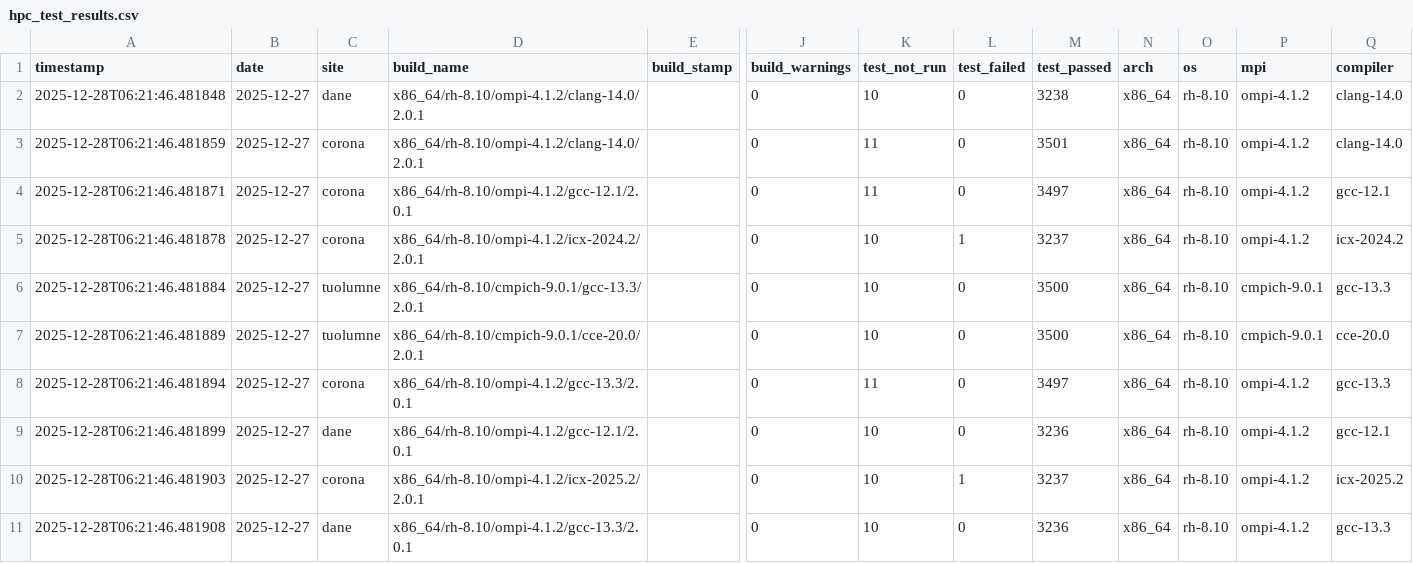
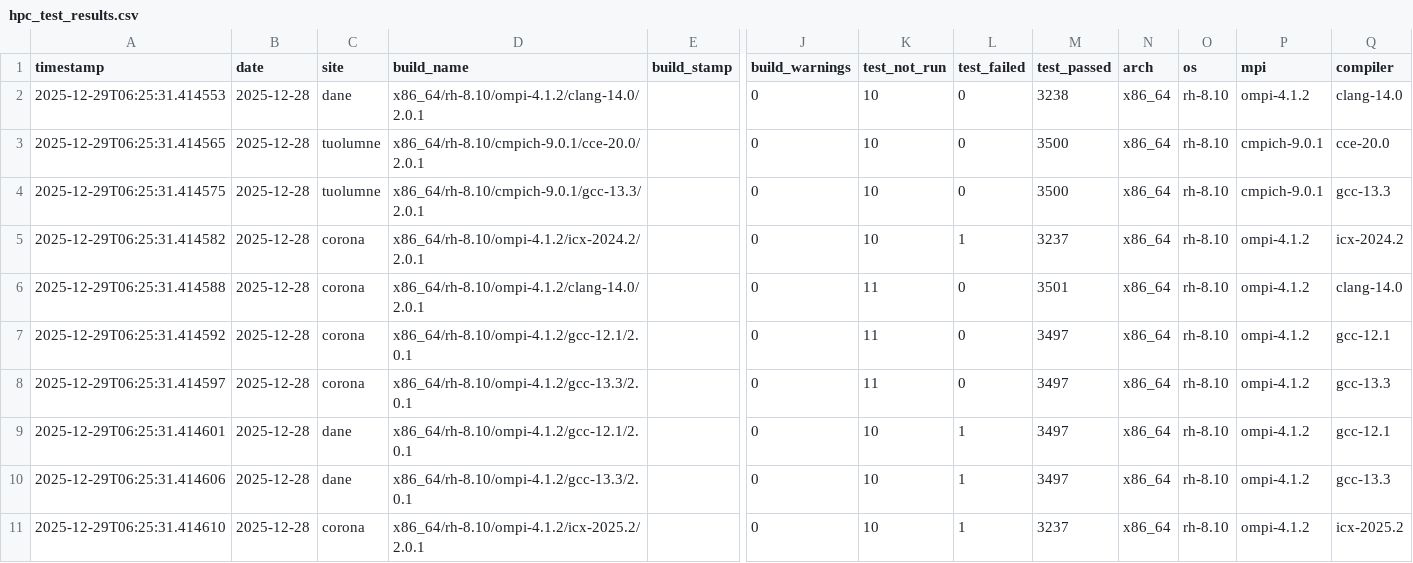
Before and after one commit to hyoklee/hpc-h5, a CSV file: src/hpc_test_results.csv, drawn as a sheet; only a part is shown, gaps mark what is left out; the diff names each change by its address in the sheet, - before the commit and + after, or states it on an @@ line.

```diff
--- a/src/hpc_test_results.csv
+++ b/src/hpc_test_results.csv
-A2 (timestamp): 2025-12-28T06:21:46.481848
+A2 (timestamp): 2025-12-29T06:25:31.414553
-B2:B11 (date): 2025-12-27
+B2:B11 (date): 2025-12-28
-A3 (timestamp): 2025-12-28T06:21:46.481859
+A3 (timestamp): 2025-12-29T06:25:31.414565
-C3:C4 (site): corona
+C3:C4 (site): tuolumne
-D3 (build_name): x86_64/rh-8.10/ompi-4.1.2/clang-14.0/2.0.1
+D3 (build_name): x86_64/rh-8.10/cmpich-9.0.1/cce-20.0/2.0.1
-K3:K4 (test_not_run): 11
+K3:K4 (test_not_run): 10
-M3 (test_passed): 3501
+M3 (test_passed): 3500
-P3:P4 (mpi): ompi-4.1.2
+P3:P4 (mpi): cmpich-9.0.1
-Q3 (compiler): clang-14.0
+Q3 (compiler): cce-20.0
-A4 (timestamp): 2025-12-28T06:21:46.481871
+A4 (timestamp): 2025-12-29T06:25:31.414575
-D4 (build_name): x86_64/rh-8.10/ompi-4.1.2/gcc-12.1/2.0.1
+D4 (build_name): x86_64/rh-8.10/cmpich-9.0.1/gcc-13.3/2.0.1
-M4 (test_passed): 3497
+M4 (test_passed): 3500
-Q4 (compiler): gcc-12.1
+Q4 (compiler): gcc-13.3
-A5 (timestamp): 2025-12-28T06:21:46.481878
+A5 (timestamp): 2025-12-29T06:25:31.414582
-A6 (timestamp): 2025-12-28T06:21:46.481884
+A6 (timestamp): 2025-12-29T06:25:31.414588
-C6:C7 (site): tuolumne
+C6:C7 (site): corona
-D6 (build_name): x86_64/rh-8.10/cmpich-9.0.1/gcc-13.3/2.0.1
+D6 (build_name): x86_64/rh-8.10/ompi-4.1.2/clang-14.0/2.0.1
-K6:K7 (test_not_run): 10
+K6:K7 (test_not_run): 11
-M6 (test_passed): 3500
+M6 (test_passed): 3501
-P6:P7 (mpi): cmpich-9.0.1
+P6:P7 (mpi): ompi-4.1.2
-Q6 (compiler): gcc-13.3
+Q6 (compiler): clang-14.0
-A7 (timestamp): 2025-12-28T06:21:46.481889
+A7 (timestamp): 2025-12-29T06:25:31.414592
-D7 (build_name): x86_64/rh-8.10/cmpich-9.0.1/cce-20.0/2.0.1
+D7 (build_name): x86_64/rh-8.10/ompi-4.1.2/gcc-12.1/2.0.1
-M7 (test_passed): 3500
+M7 (test_passed): 3497
-Q7 (compiler): cce-20.0
+Q7 (compiler): gcc-12.1
-A8 (timestamp): 2025-12-28T06:21:46.481894
+A8 (timestamp): 2025-12-29T06:25:31.414597
-A9 (timestamp): 2025-12-28T06:21:46.481899
+A9 (timestamp): 2025-12-29T06:25:31.414601
-L9 (test_failed): 0
+L9 (test_failed): 1
-M9 (test_passed): 3236
+M9 (test_passed): 3497
-A10 (timestamp): 2025-12-28T06:21:46.481903
+A10 (timestamp): 2025-12-29T06:25:31.414606
-C10 (site): corona
+C10 (site): dane
-D10 (build_name): x86_64/rh-8.10/ompi-4.1.2/icx-2025.2/2.0.1
+D10 (build_name): x86_64/rh-8.10/ompi-4.1.2/gcc-13.3/2.0.1
-M10 (test_passed): 3237
+M10 (test_passed): 3497
-Q10 (compiler): icx-2025.2
+Q10 (compiler): gcc-13.3
-A11 (timestamp): 2025-12-28T06:21:46.481908
+A11 (timestamp): 2025-12-29T06:25:31.414610
-C11 (site): dane
+C11 (site): corona
-D11 (build_name): x86_64/rh-8.10/ompi-4.1.2/gcc-13.3/2.0.1
+D11 (build_name): x86_64/rh-8.10/ompi-4.1.2/icx-2025.2/2.0.1
-L11 (test_failed): 0
+L11 (test_failed): 1
-M11 (test_passed): 3236
+M11 (test_passed): 3237
-Q11 (compiler): gcc-13.3
+Q11 (compiler): icx-2025.2
```
Also changed, not shown: 2 other files.
